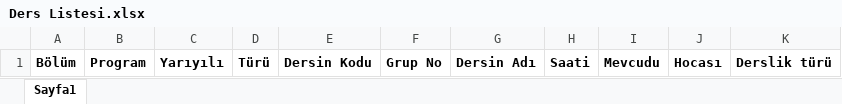
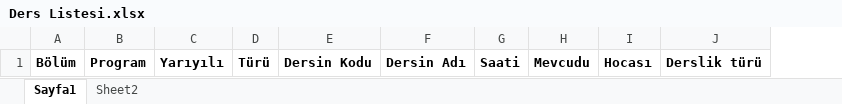
Before and after one commit to GiresunTBMYOBilgisayarProgramciligi/schedulemaker, an Excel workbook: Public/assets/downloads/Ders Listesi.xlsx, sheet Sayfa1, drawn as a sheet; values as stored, in another font and other column widths than the file's, no borders; charts and pictures not drawn; the diff names each change by its address in the sheet, - before the commit and + after, or states it on an @@ line.

```diff
--- a/Public/assets/downloads/Ders Listesi.xlsx (sheet Sayfa1)
+++ b/Public/assets/downloads/Ders Listesi.xlsx (sheet Sayfa1)
+sheet tab: Sheet2
-column F, row 1: Grup No
```
